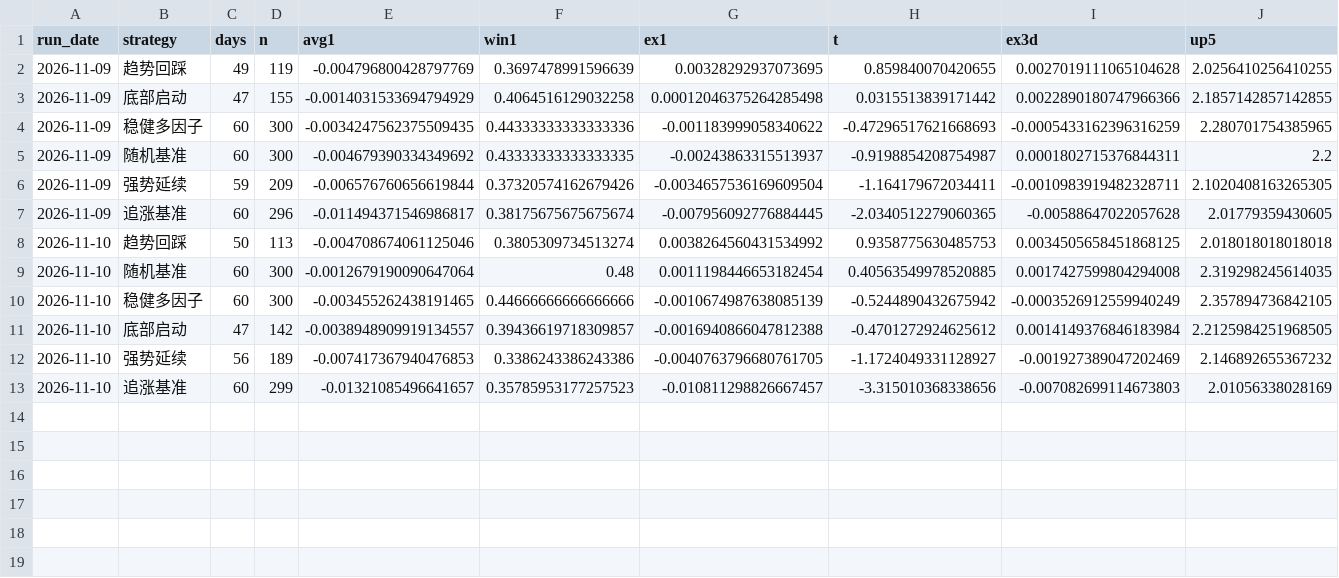
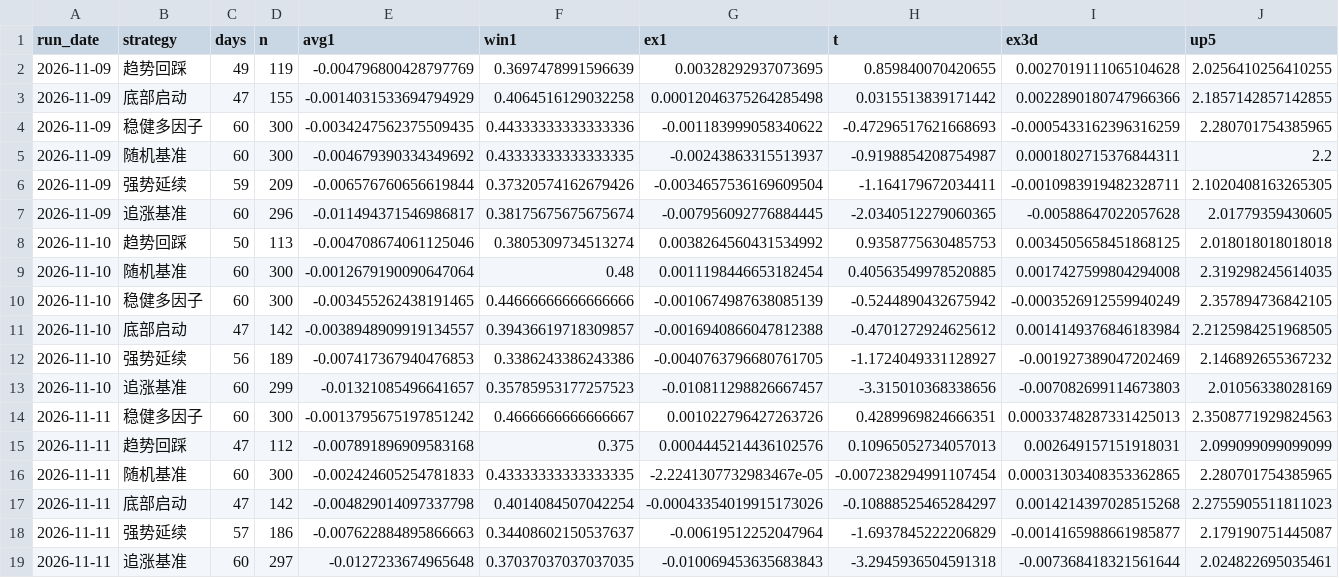
Before and after one commit to SHG4666/a-share-daily, a CSV file: data/backtest.csv, drawn as a sheet; only a part is shown; rows hold the shown columns only; the diff names each change by its address in the sheet, - before the commit and + after, or states it on an @@ line.

```diff
--- a/data/backtest.csv
+++ b/data/backtest.csv
+row 14: 2026-11-11 | 稳健多因子 | 60 | 300 | -0.0013795675197851242 | 0.4666666666666667 | 0.001022796427263726 | 0.4289969824666351 | 0.00033748287331425013 | 2.3508771929824563
+row 15: 2026-11-11 | 趋势回踩 | 47 | 112 | -0.007891896909583168 | 0.375 | 0.0004445214436102576 | 0.10965052734057013 | 0.002649157151918031 | 2.099099099099099
+row 16: 2026-11-11 | 随机基准 | 60 | 300 | -0.002424605254781833 | 0.43333333333333335 | -2.2241307732983467e-05 | -0.007238294991107454 | 0.00031303408353362865 | 2.280701754385965
+row 17: 2026-11-11 | 底部启动 | 47 | 142 | -0.004829014097337798 | 0.4014084507042254 | -0.00043354019915173026 | -0.10888525465284297 | 0.0014214397028515268 | 2.2755905511811023
+row 18: 2026-11-11 | 强势延续 | 57 | 186 | -0.007622884895866663 | 0.34408602150537637 | -0.00619512252047964 | -1.6937845222206829 | -0.0014165988661985877 | 2.179190751445087
+row 19: 2026-11-11 | 追涨基准 | 60 | 297 | -0.0127233674965648 | 0.37037037037037035 | -0.010069453635683843 | -3.2945936504591318 | -0.007368418321561644 | 2.024822695035461
```
Also changed, not shown: 1 other file.
